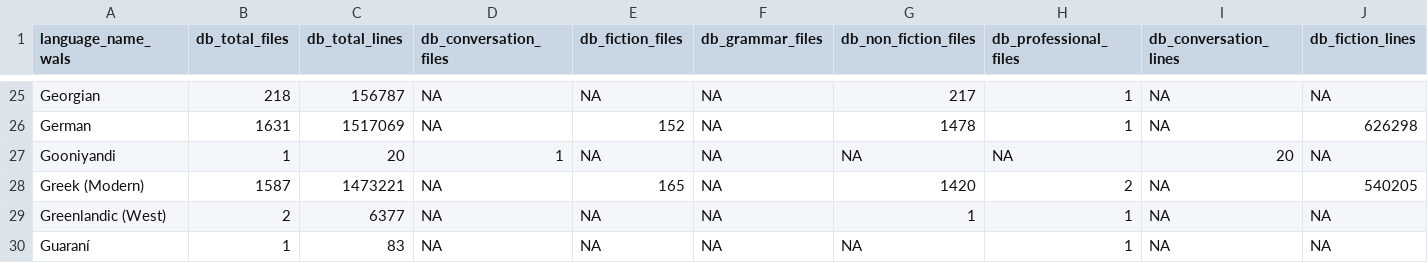
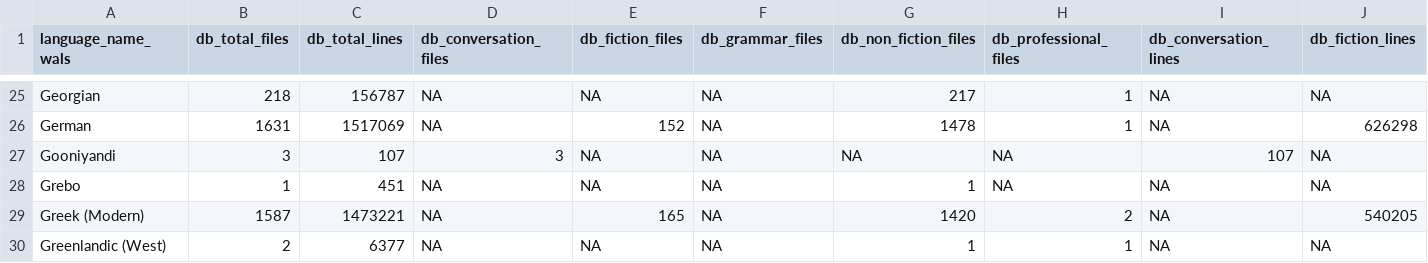
Before and after one commit to MorphDiv/TeDDi_sample, a CSV file: Reports/line_counts/line_counts.csv, drawn as a sheet; only a part is shown, gaps mark what is left out; the shorter side is filled out with more unchanged rows; rows hold the shown columns only; the diff covers the shown part only; the diff names each change by its address in the sheet, - before the commit and + after, or states it on an @@ line.

```diff
--- a/Reports/line_counts/line_counts.csv
+++ b/Reports/line_counts/line_counts.csv
-B27 (db_total_files): 1
+B27 (db_total_files): 3
-C27 (db_total_lines): 20
+C27 (db_total_lines): 107
-D27 (db_conversation_files): 1
+D27 (db_conversation_files): 3
-I27 (db_conversation_lines): 20
+I27 (db_conversation_lines): 107
+row 28: Grebo | 1 | 451 | NA | NA | NA | 1 | NA | NA | NA
```
Also changed, not shown: 3 added rows, 4 removed rows and 13 edited cells elsewhere in this file, Reports/line_counts/compared_reports.csv, 3 other files.
